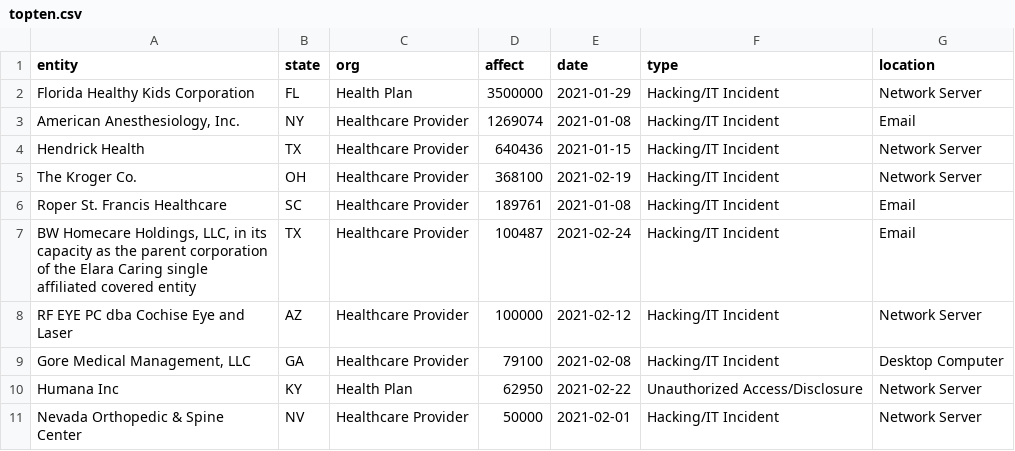
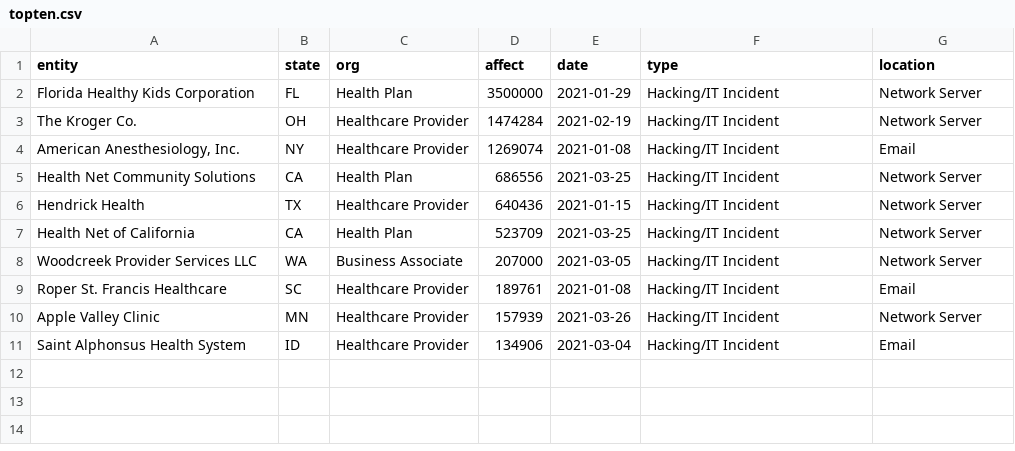
Before and after one commit to timbroderick/databreaches, a CSV file: 2_output/topten.csv, drawn as a sheet.

```diff
--- a/2_output/topten.csv
+++ b/2_output/topten.csv
@@ -2,10 +2,10 @@ entity,state,org,affect,date,type,location
 Florida Healthy Kids Corporation,FL,Health Plan,3500000,2021-01-29,Hacking/IT Incident,Network Server
+The Kroger Co.,OH,Healthcare Provider,1474284,2021-02-19,Hacking/IT Incident,Network Server
 "American Anesthesiology, Inc.",NY,Healthcare Provider,1269074,2021-01-08,Hacking/IT Incident,Email
+Health Net Community Solutions,CA,Health Plan,686556,2021-03-25,Hacking/IT Incident,Network Server
 Hendrick Health,TX,Healthcare Provider,640436,2021-01-15,Hacking/IT Incident,Network Server
-The Kroger Co.,OH,Healthcare Provider,368100,2021-02-19,Hacking/IT Incident,Network Server
+Health Net of California,CA,Health Plan,523709,2021-03-25,Hacking/IT Incident,Network Server
+Woodcreek Provider Services LLC,WA,Business Associate,207000,2021-03-05,Hacking/IT Incident,Network Server
 Roper St. Francis Healthcare,SC,Healthcare Provider,189761,2021-01-08,Hacking/IT Incident,Email
-"BW Homecare Holdings, LLC, in its capacity as the parent corporation of the Elara Caring single affiliated covered entity",TX,Healthcare Provider,100487,2021-02-24,Hacking/IT Incident,Email
-RF EYE PC dba Cochise Eye and Laser,AZ,Healthcare Provider,100000,2021-02-12,Hacking/IT Incident,Network Server
-"Gore Medical Management, LLC",GA,Healthcare Provider,79100,2021-02-08,Hacking/IT Incident,Desktop Computer
-Humana Inc,KY,Health Plan,62950,2021-02-22,Unauthorized Access/Disclosure,Network Server
-Nevada Orthopedic & Spine Center,NV,Healthcare Provider,50000,2021-02-01,Hacking/IT Incident,Network Server
+Apple Valley Clinic,MN,Healthcare Provider,157939,2021-03-26,Hacking/IT Incident,Network Server
+Saint Alphonsus Health System,ID,Healthcare Provider,134906,2021-03-04,Hacking/IT Incident,Email
```
Also changed, not shown: 1_data/breach_report.csv, 2_output/update.csv, 6 other files.
